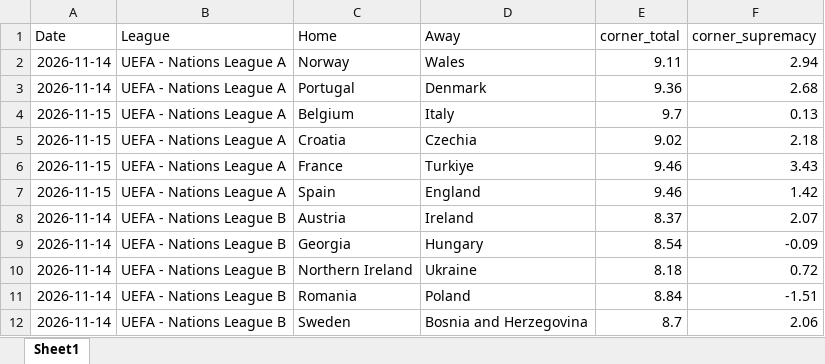
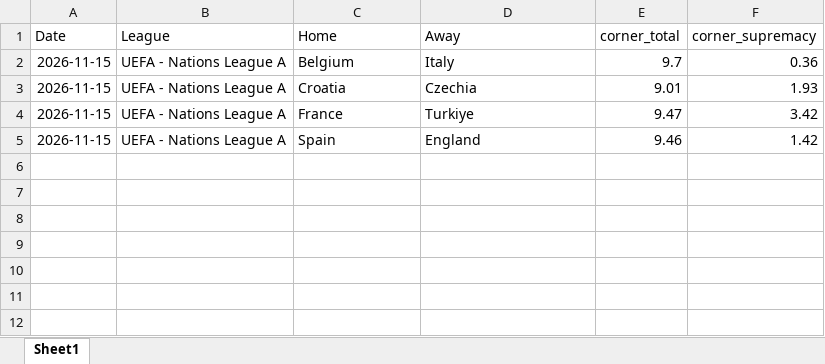
Before and after one commit to super-luke-chambers/pin_scraper, an Excel workbook: outputs/pinnacle_corners_current/pinnacle_corners_14112026.xlsx, sheet Sheet1, drawn as a sheet; values as stored, in another font and other column widths than the file's, no borders; removed rows and columns are numbered as before the commit, all else as after; the diff names each change by its address in the sheet, - before the commit and + after, or states it on an @@ line.

```diff
--- a/outputs/pinnacle_corners_current/pinnacle_corners_14112026.xlsx (sheet Sheet1)
+++ b/outputs/pinnacle_corners_current/pinnacle_corners_14112026.xlsx (sheet Sheet1)
-row 2: 2026-11-14 | UEFA - Nations League A | Norway | Wales | 9.11 | 2.94
-row 3: 2026-11-14 | UEFA - Nations League A | Portugal | Denmark | 9.36 | 2.68
-F2 (corner_supremacy): 0.13
+F2 (corner_supremacy): 0.36
-E3 (corner_total): 9.02
+E3 (corner_total): 9.01
-F3 (corner_supremacy): 2.18
+F3 (corner_supremacy): 1.93
-E4 (corner_total): 9.46
+E4 (corner_total): 9.47
-F4 (corner_supremacy): 3.43
+F4 (corner_supremacy): 3.42
-row 8: 2026-11-14 | UEFA - Nations League B | Austria | Ireland | 8.37 | 2.07
-row 9: 2026-11-14 | UEFA - Nations League B | Georgia | Hungary | 8.54 | -0.09
-row 10: 2026-11-14 | UEFA - Nations League B | Northern Ireland | Ukraine | 8.18 | 0.72
-row 11: 2026-11-14 | UEFA - Nations League B | Romania | Poland | 8.84 | -1.51
-row 12: 2026-11-14 | UEFA - Nations League B | Sweden | Bosnia and Herzegovina | 8.7 | 2.06
```
Also changed, not shown: outputs/pinnacle_corners_historical.xlsx, outputs/pinnacle_odds_data.xlsx, 2 other files.
